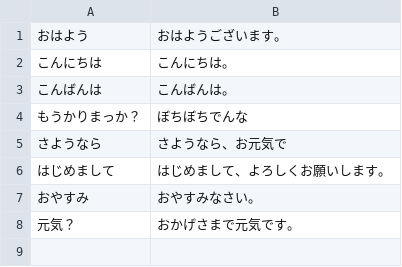
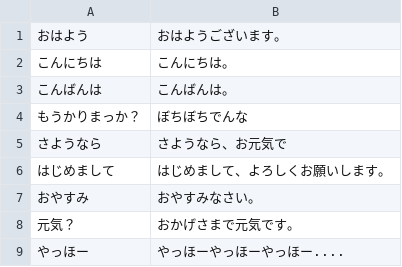
Before and after one commit to aoman-n/chatbot, a CSV file: db/dictionaries.csv, drawn as a sheet.

Commit message:
dictionaries add

```diff
--- a/db/dictionaries.csv
+++ b/db/dictionaries.csv
@@ -8 +8,2 @@
 元気？,おかげさまで元気です。
+やっほー,やっほーやっほーやっほー....
```
